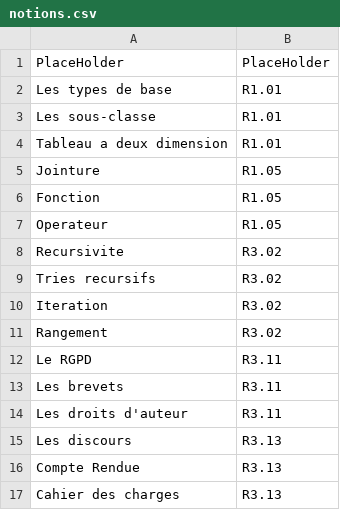
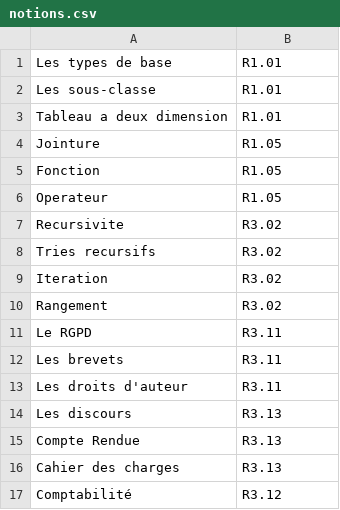
Before and after one commit to AubinMontagne/SAE-3.1, a CSV file: java/data/notions.csv, drawn as a sheet; removed rows and columns are numbered as before the commit, all else as after; the diff names each change by its address in the sheet, - before the commit and + after, or states it on an @@ line.

```diff
--- a/java/data/notions.csv
+++ b/java/data/notions.csv
-row 1: PlaceHolder | PlaceHolder
+row 17: Comptabilité | R3.12
```
Also changed, not shown: out/production/SAE-31/data/notions.csv, 22 other files.
